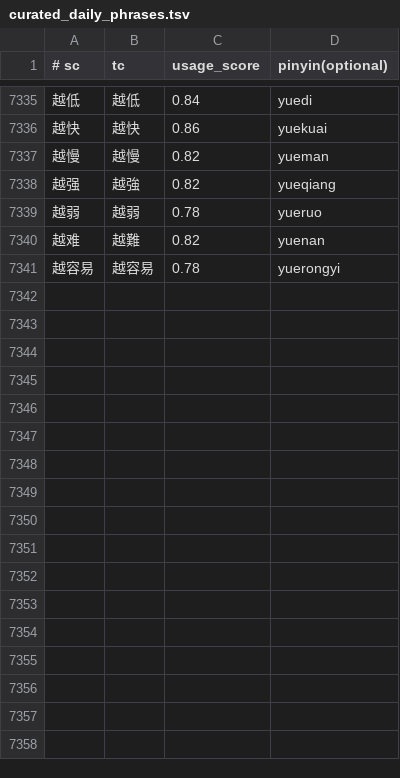
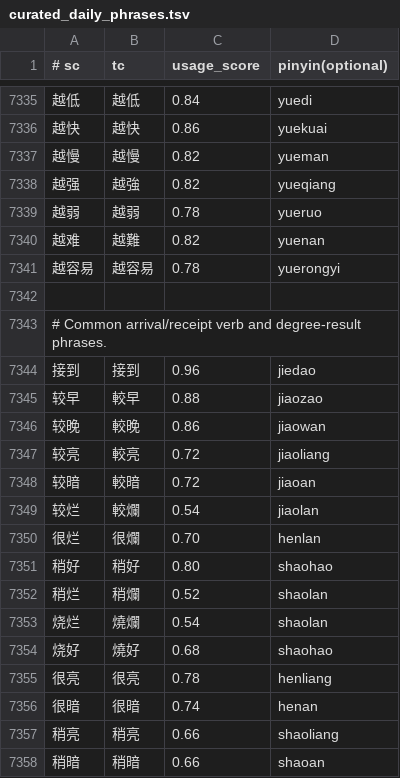
Before and after one commit to shenmin/cassotis-lexicon, a TSV file: manifests/curated_daily_phrases.tsv, drawn as a sheet; only a part is shown, gaps mark what is left out.

Commit message:
Improve common phrase weights and daily vocabulary

```diff
--- a/manifests/curated_daily_phrases.tsv
+++ b/manifests/curated_daily_phrases.tsv
@@ -7341 +7341,18 @@
 越容易	越容易	0.78	yuerongyi
+
+# Common arrival/receipt verb and degree-result phrases.
+接到	接到	0.96	jiedao
+较早	較早	0.88	jiaozao
+较晚	較晚	0.86	jiaowan
+较亮	較亮	0.72	jiaoliang
+较暗	較暗	0.72	jiaoan
+较烂	較爛	0.54	jiaolan
+很烂	很爛	0.70	henlan
+稍好	稍好	0.80	shaohao
+稍烂	稍爛	0.52	shaolan
+烧烂	燒爛	0.54	shaolan
+烧好	燒好	0.68	shaohao
+很亮	很亮	0.78	henliang
+很暗	很暗	0.74	henan
+稍亮	稍亮	0.66	shaoliang
+稍暗	稍暗	0.66	shaoan
```
Also changed, not shown: manifests/curated_daily_supplement_phrases.tsv, manifests/regression_samples.sc.tsv, 9 other files.
